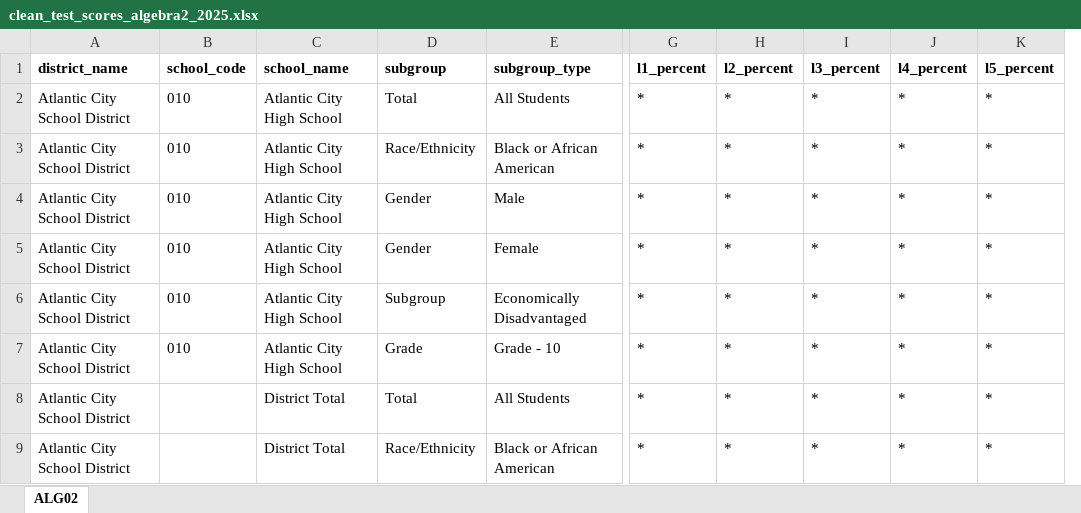
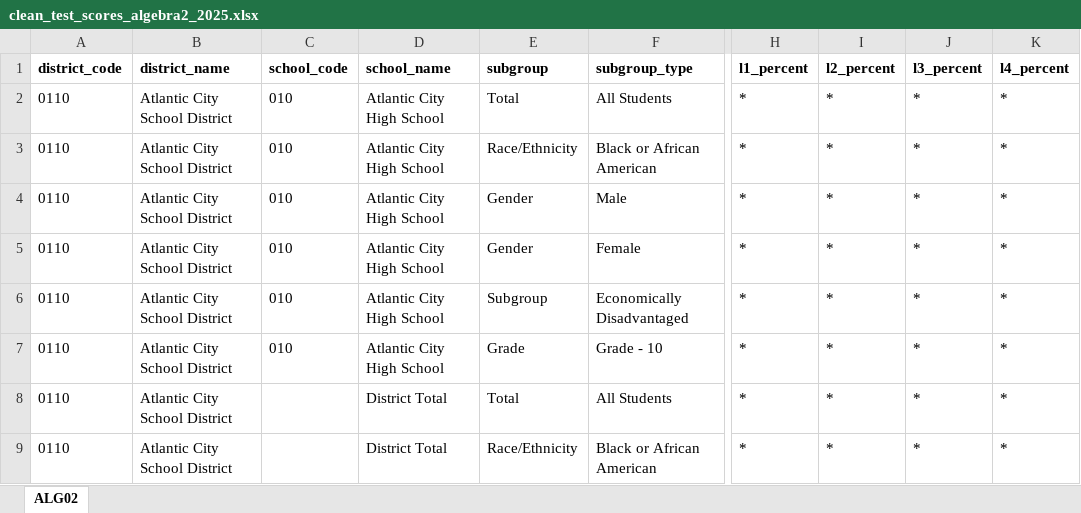
Before and after one commit to zimmermanryan72/sta220-dashboard_education, an Excel workbook: data/clean_test_scores_algebra2_2025.xlsx, sheet ALG02, drawn as a sheet; only a part is shown, gaps mark what is left out; values as stored, in another font and other column widths than the file's, no borders; table styles not drawn; removed rows and columns are numbered as before the commit, all else as after; the diff names each change by its address in the sheet, - before the commit and + after, or states it on an @@ line.

```diff
--- a/data/clean_test_scores_algebra2_2025.xlsx (sheet ALG02)
+++ b/data/clean_test_scores_algebra2_2025.xlsx (sheet ALG02)
+column A (district_code), rows 2-9: all 0110
-column K (l5_percent), rows 2-9: all *
```
Also changed, not shown: data/clean_test_scores_11th_science_2025.xlsx, data/clean_test_scores_9thenglish_2025.xlsx, 34 other files.
